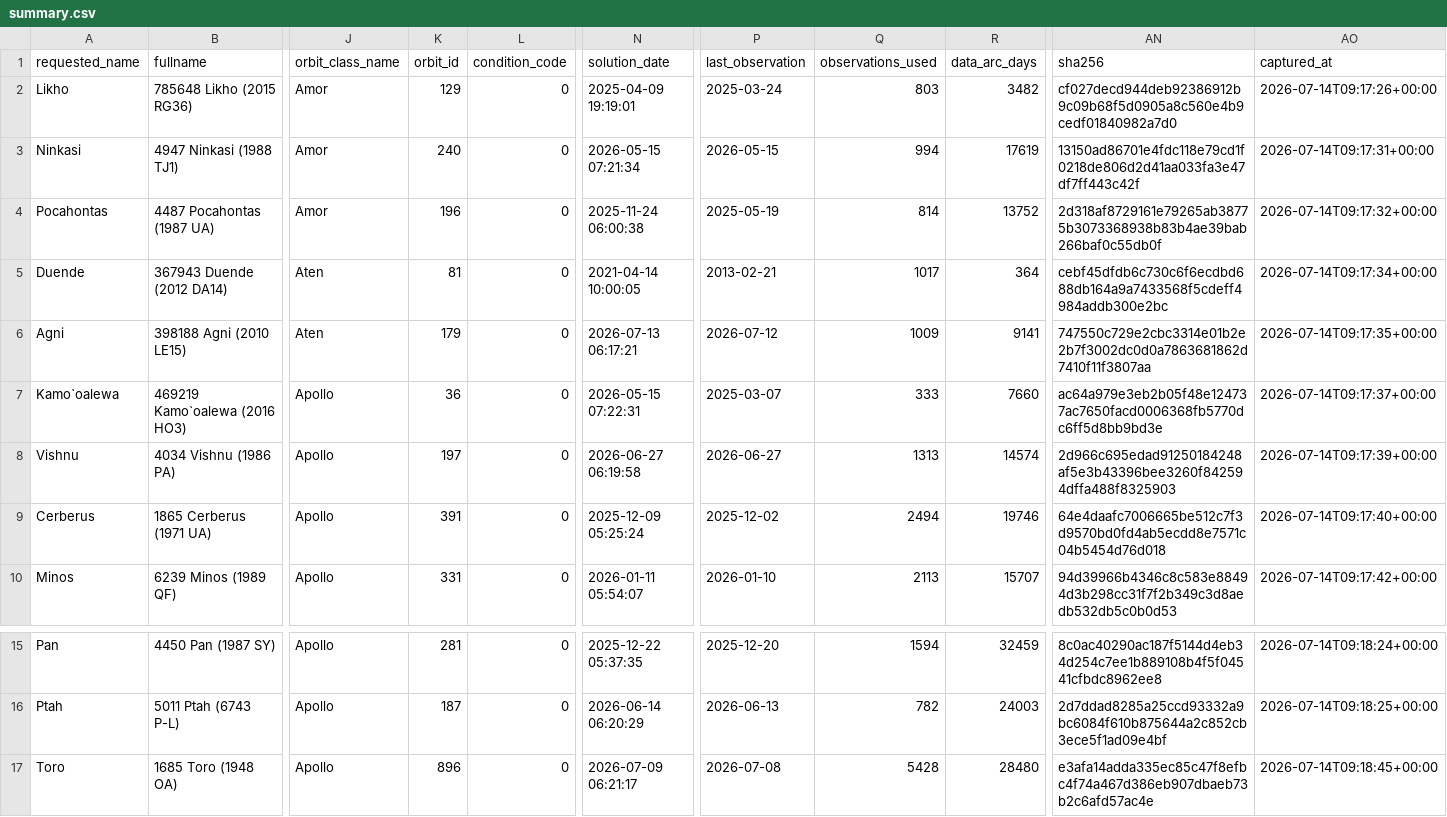
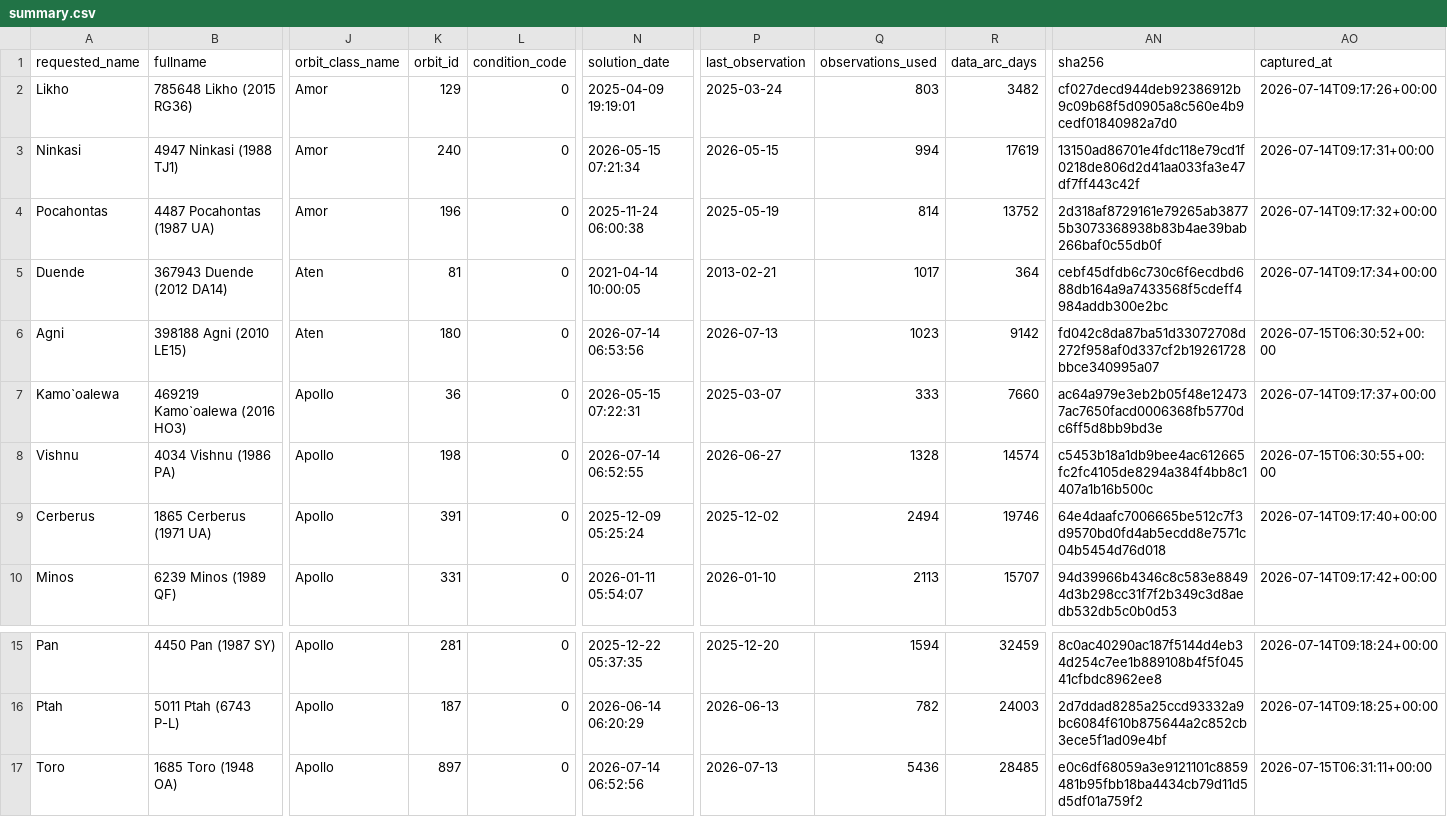
Before and after one commit to achillesromer-coder/Data, a CSV file: data/jpl/neighbours/sbdb/latest/summary.csv, drawn as a sheet; only a part is shown, gaps mark what is left out; the diff names each change by its address in the sheet, - before the commit and + after, or states it on an @@ line.

```diff
--- a/data/jpl/neighbours/sbdb/latest/summary.csv
+++ b/data/jpl/neighbours/sbdb/latest/summary.csv
-K6 (orbit_id): 179
+K6 (orbit_id): 180
-N6 (solution_date): 2026-07-13 06:17:21
+N6 (solution_date): 2026-07-14 06:53:56
-P6 (last_observation): 2026-07-12
+P6 (last_observation): 2026-07-13
-Q6 (observations_used): 1009
+Q6 (observations_used): 1023
-R6 (data_arc_days): 9141
+R6 (data_arc_days): 9142
-AN6 (sha256): 747550c729e2cbc3314e01b2e2b7f3002dc0d0a7863681862d7410f11f3807aa
+AN6 (sha256): fd042c8da87ba51d33072708d272f958af0d337cf2b19261728bbce340995a07
-AO6 (captured_at): 2026-07-14T09:17:35+00:00
+AO6 (captured_at): 2026-07-15T06:30:52+00:00
-K8 (orbit_id): 197
+K8 (orbit_id): 198
-N8 (solution_date): 2026-06-27 06:19:58
+N8 (solution_date): 2026-07-14 06:52:55
-Q8 (observations_used): 1313
+Q8 (observations_used): 1328
-AN8 (sha256): 2d966c695edad91250184248af5e3b43396bee3260f842594dffa488f8325903
+AN8 (sha256): c5453b18a1db9bee4ac612665fc2fc4105de8294a384f4bb8c1407a1b16b500c
-AO8 (captured_at): 2026-07-14T09:17:39+00:00
+AO8 (captured_at): 2026-07-15T06:30:55+00:00
-K17 (orbit_id): 896
+K17 (orbit_id): 897
-N17 (solution_date): 2026-07-09 06:21:17
+N17 (solution_date): 2026-07-14 06:52:56
-P17 (last_observation): 2026-07-08
+P17 (last_observation): 2026-07-13
-Q17 (observations_used): 5428
+Q17 (observations_used): 5436
-R17 (data_arc_days): 28480
+R17 (data_arc_days): 28485
-AN17 (sha256): e3afa14adda335ec85c47f8efbc4f74a467d386eb907dbaeb73b2c6afd57ac4e
+AN17 (sha256): e0c6df68059a3e9121101c8859481b95fbb18ba4434cb79d11d5d5df01a759f2
-AO17 (captured_at): 2026-07-14T09:18:45+00:00
+AO17 (captured_at): 2026-07-15T06:31:11+00:00
```
Also changed, not shown: data/jpl/horizons/latest/summary.csv, data/jpl/neighbours/horizons/latest/summary.csv, 35 other files.
